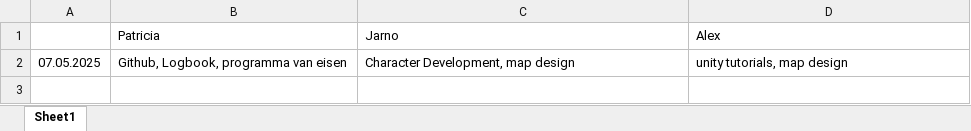
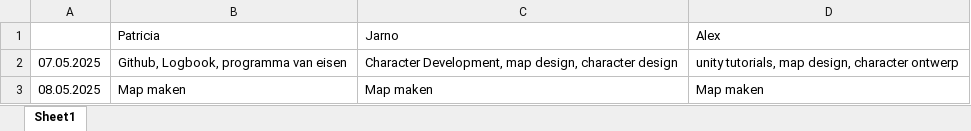
Before and after one commit to Patricia754/PRTA_Project, an Excel workbook: LogBook.xlsx, sheet Sheet1, drawn as a sheet; values as stored, in another font and other column widths than the file's, no borders; the diff names each change by its address in the sheet, - before the commit and + after, or states it on an @@ line.

Commit message:
update

```diff
--- a/LogBook.xlsx (sheet Sheet1)
+++ b/LogBook.xlsx (sheet Sheet1)
-C2: Character Development, map design
+C2: Character Development, map design, character design
-D2: unity tutorials, map design
+D2: unity tutorials, map design, character ontwerp
+row 3: 08.05.2025 | Map maken | Map maken | Map maken
```
